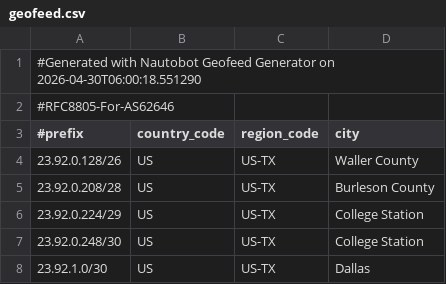
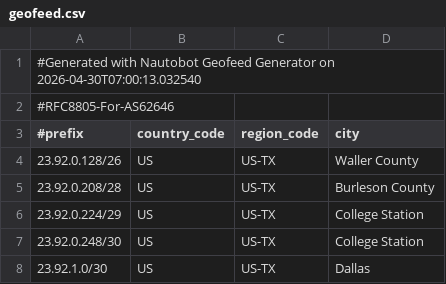
Before and after one commit to WireStar-Networks/geofeed, a CSV file: geofeed.csv, drawn as a sheet; only a part is shown.

Commit message:
Update geofeed 2026-04-30 07:00:13

```diff
--- a/geofeed.csv
+++ b/geofeed.csv
@@ -1,2 +1,2 @@
-#Generated with Nautobot Geofeed Generator on 2026-04-30T06:00:18.551290
+#Generated with Nautobot Geofeed Generator on 2026-04-30T07:00:13.032540
 #RFC8805-For-AS62646
```
